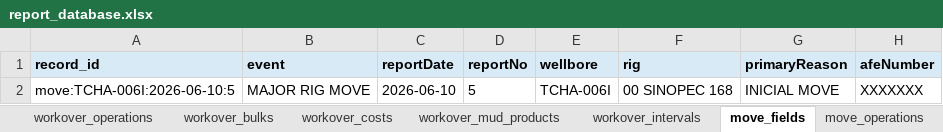
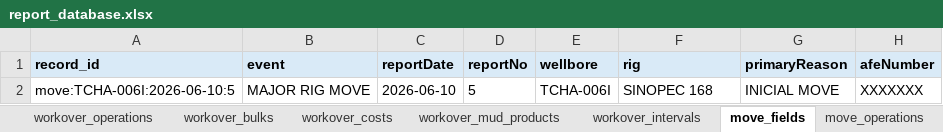
Before and after one commit to bethyoungjd374-ai/drilling-report-parser, an Excel workbook: outputs/report_database.xlsx, sheet move_fields, drawn as a sheet; only a part is shown; values as stored, in another font and other column widths than the file's, no borders; the diff names each change by its address in the sheet, - before the commit and + after, or states it on an @@ line.

```diff
--- a/outputs/report_database.xlsx (sheet move_fields)
+++ b/outputs/report_database.xlsx (sheet move_fields)
-F2 (rig): 00 SINOPEC 168
+F2 (rig): SINOPEC 168
```
Also changed, not shown: sheet records, sheet drilling_fields, sheet workover_operations, sheet completion_operations, sheet drilling_bha, sheet workover_fields, 10 more sheets, 36 other files.
